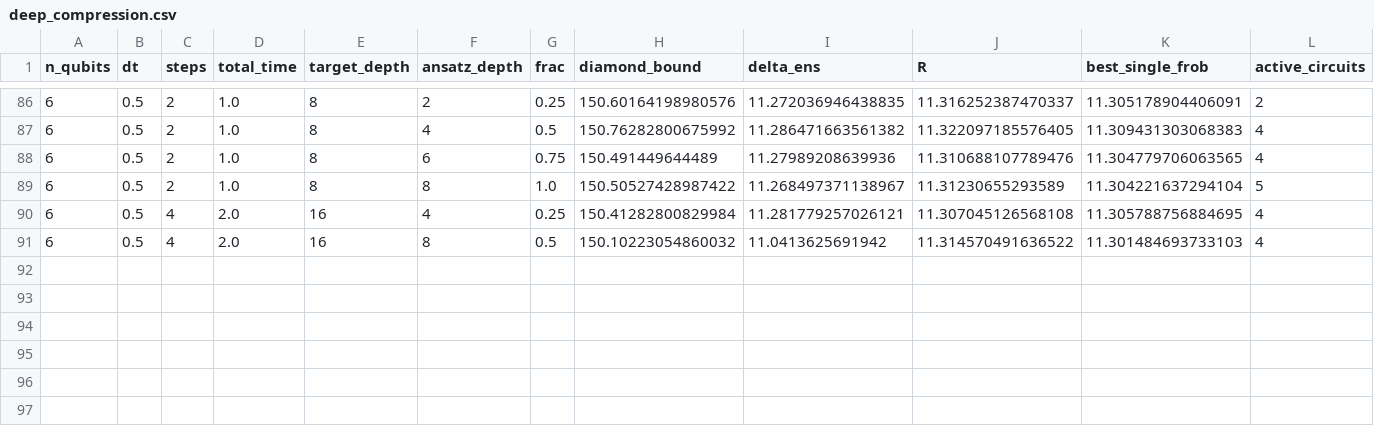
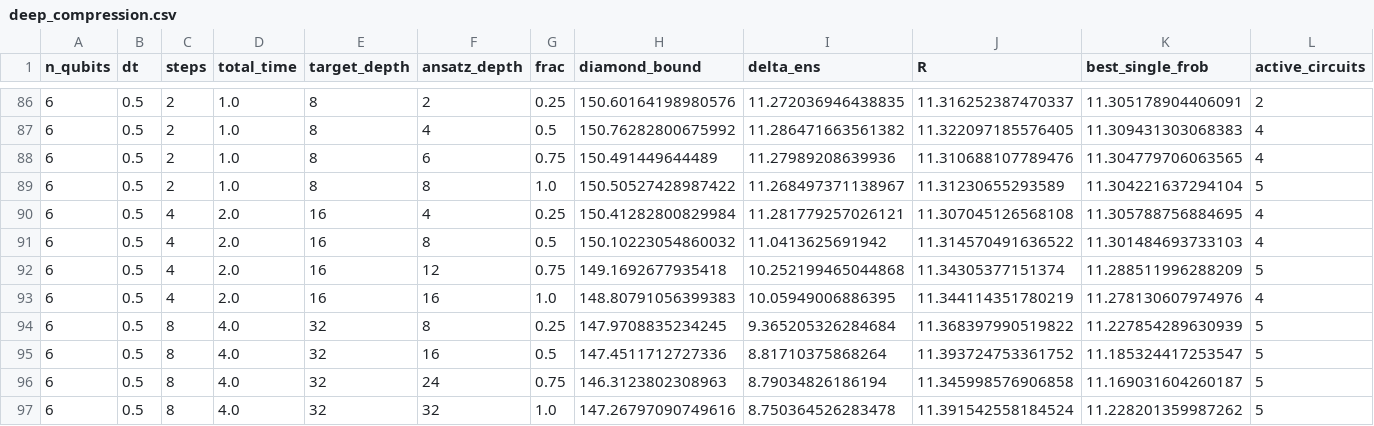
Before and after one commit to shaul-qedma/tno-compiler, a CSV file: data/deep_compression.csv, drawn as a sheet; only a part is shown, gaps mark what is left out; the diff names each change by its address in the sheet, - before the commit and + after, or states it on an @@ line.

```diff
--- a/data/deep_compression.csv
+++ b/data/deep_compression.csv
+row 92: 6 | 0.5 | 4 | 2.0 | 16 | 12 | 0.75 | 149.1692677935418 | 10.252199465044868 | 11.34305377151374 | 11.288511996288209 | 5
+row 93: 6 | 0.5 | 4 | 2.0 | 16 | 16 | 1.0 | 148.80791056399383 | 10.05949006886395 | 11.344114351780219 | 11.278130607974976 | 4
+row 94: 6 | 0.5 | 8 | 4.0 | 32 | 8 | 0.25 | 147.9708835234245 | 9.365205326284684 | 11.368397990519822 | 11.227854289630939 | 5
+row 95: 6 | 0.5 | 8 | 4.0 | 32 | 16 | 0.5 | 147.4511712727336 | 8.81710375868264 | 11.393724753361752 | 11.185324417253547 | 5
+row 96: 6 | 0.5 | 8 | 4.0 | 32 | 24 | 0.75 | 146.3123802308963 | 8.79034826186194 | 11.345998576906858 | 11.169031604260187 | 5
+row 97: 6 | 0.5 | 8 | 4.0 | 32 | 32 | 1.0 | 147.26797090749616 | 8.750364526283478 | 11.391542558184524 | 11.228201359987262 | 5
```
